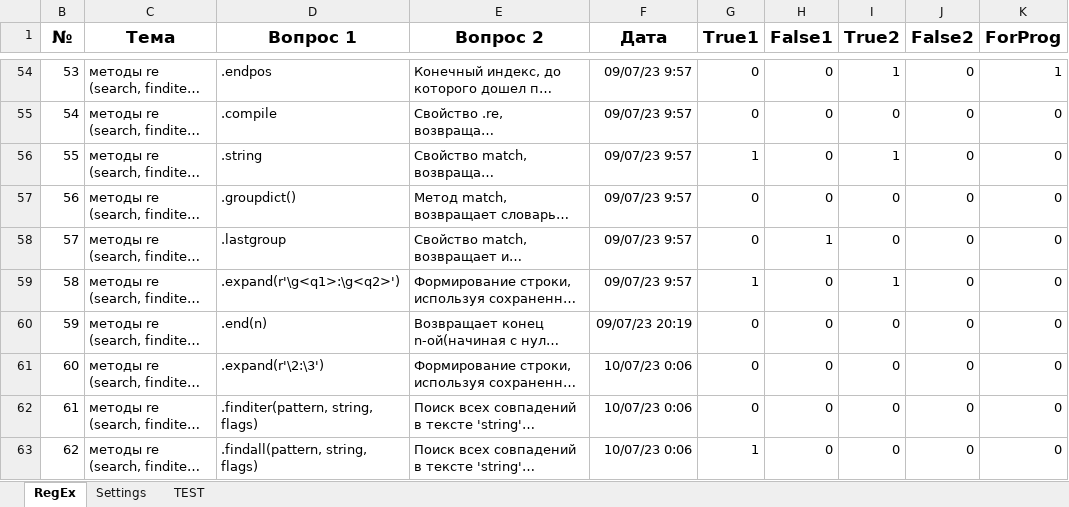
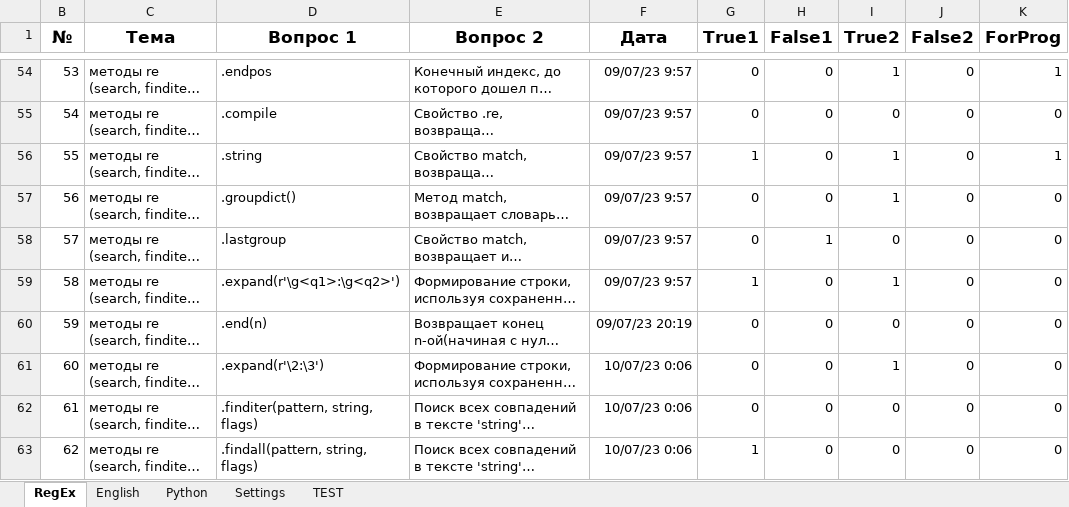
Before and after one commit to peleidmju/Learning, an Excel workbook: Questionnaire.xlsm, sheet RegEx, drawn as a sheet; only a part is shown, gaps mark what is left out; long unchanged cells end in …; values as stored, in another font and other column widths than the file's, no borders; the diff covers the shown part only; the diff names each change by its address in the sheet, - before the commit and + after, or states it on an @@ line.

```diff
--- a/Questionnaire.xlsm (sheet RegEx)
+++ b/Questionnaire.xlsm (sheet RegEx)
+sheet tab: English
+sheet tab: Python
-K56 (ForProg): 0
+K56 (ForProg): 1
-I57 (True2): 0
+I57 (True2): 1
-I61 (True2): 0
+I61 (True2): 1
```
Also changed, not shown: 18 edited cells elsewhere in this sheet, sheet TEST, sheet Settings, hidden cells.
